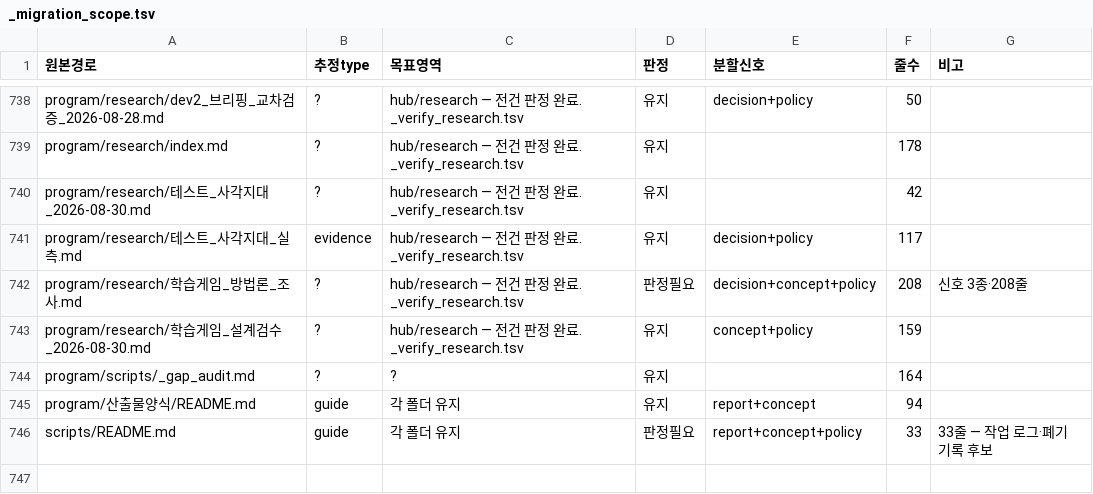
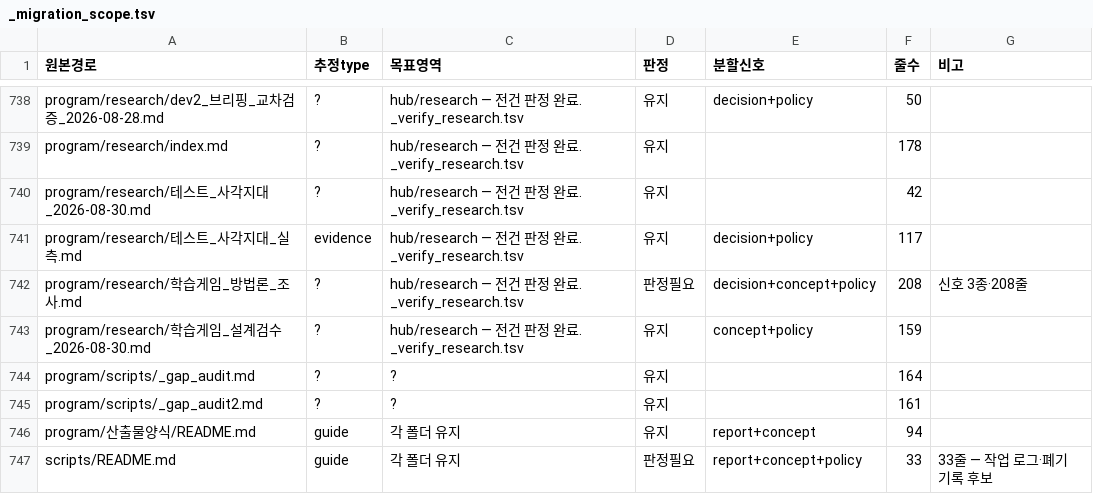
Before and after one commit to roroblack/A-COP, a TSV file: program/scripts/_migration_scope.tsv, drawn as a sheet; only a part is shown, gaps mark what is left out; the diff names each change by its address in the sheet, - before the commit and + after, or states it on an @@ line.

```diff
--- a/program/scripts/_migration_scope.tsv
+++ b/program/scripts/_migration_scope.tsv
+row 745: program/scripts/_gap_audit2.md | ? | ? | 유지 |  | 161
```
Also changed, not shown: 47 other files.
